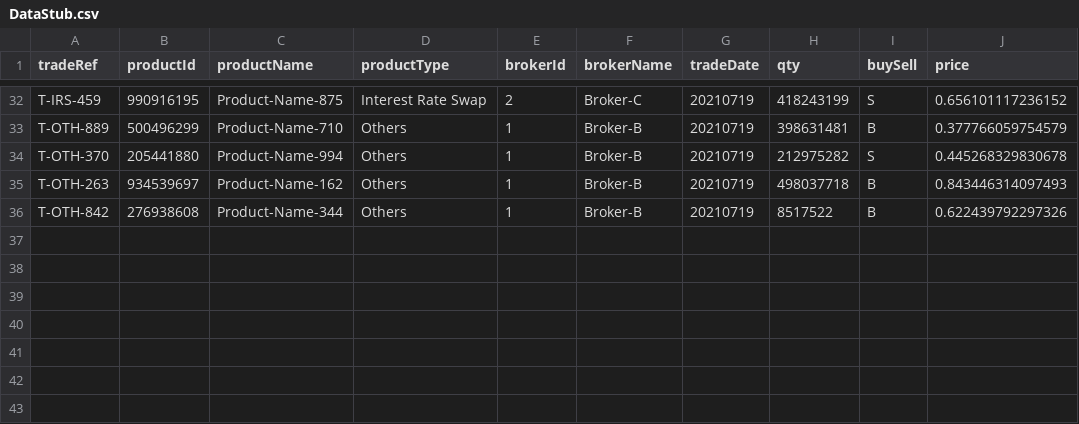
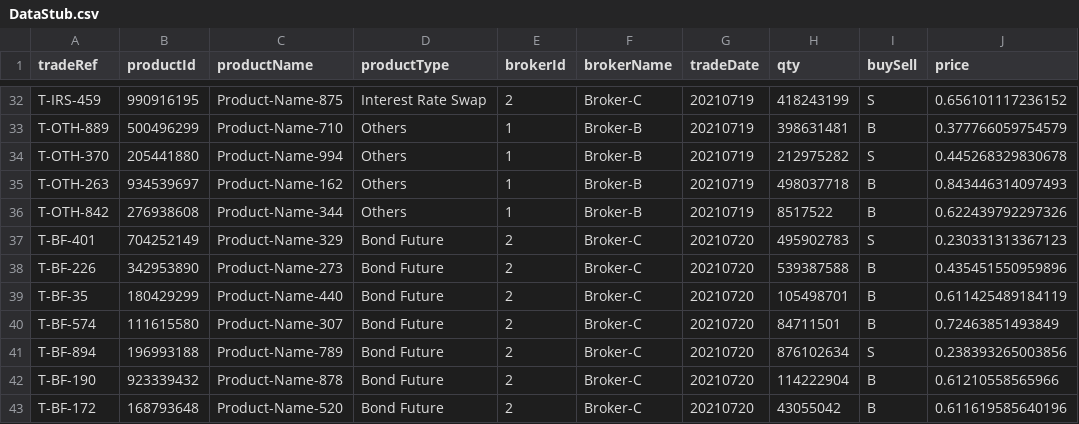
Before and after one commit to shirleybazinga/ReportGenerator, a CSV file: ReportGenerator/DataStub.csv, drawn as a sheet; only a part is shown, gaps mark what is left out; the diff names each change by its address in the sheet, - before the commit and + after, or states it on an @@ line.

Commit message:
Example of new "Product type - Broker" combination

```diff
--- a/ReportGenerator/DataStub.csv
+++ b/ReportGenerator/DataStub.csv
+row 37: T-BF-401 | 704252149 | Product-Name-329 | Bond Future | 2 | Broker-C | 20210720 | 495902783 | S | 0.230331313367123
+row 38: T-BF-226 | 342953890 | Product-Name-273 | Bond Future | 2 | Broker-C | 20210720 | 539387588 | B | 0.435451550959896
+row 39: T-BF-35 | 180429299 | Product-Name-440 | Bond Future | 2 | Broker-C | 20210720 | 105498701 | B | 0.611425489184119
+row 40: T-BF-574 | 111615580 | Product-Name-307 | Bond Future | 2 | Broker-C | 20210720 | 84711501 | B | 0.72463851493849
+row 41: T-BF-894 | 196993188 | Product-Name-789 | Bond Future | 2 | Broker-C | 20210720 | 876102634 | S | 0.238393265003856
+row 42: T-BF-190 | 923339432 | Product-Name-878 | Bond Future | 2 | Broker-C | 20210720 | 114222904 | B | 0.61210558565966
+row 43: T-BF-172 | 168793648 | Product-Name-520 | Bond Future | 2 | Broker-C | 20210720 | 43055042 | B | 0.611619585640196
```
Also changed, not shown: 5 other files.
